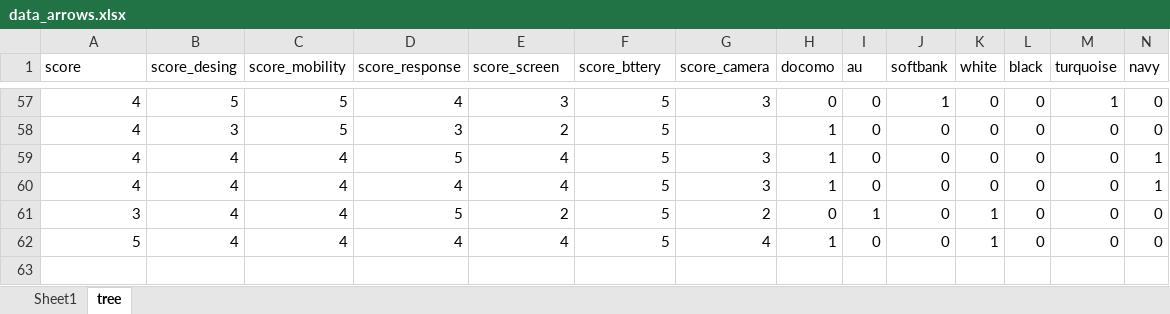
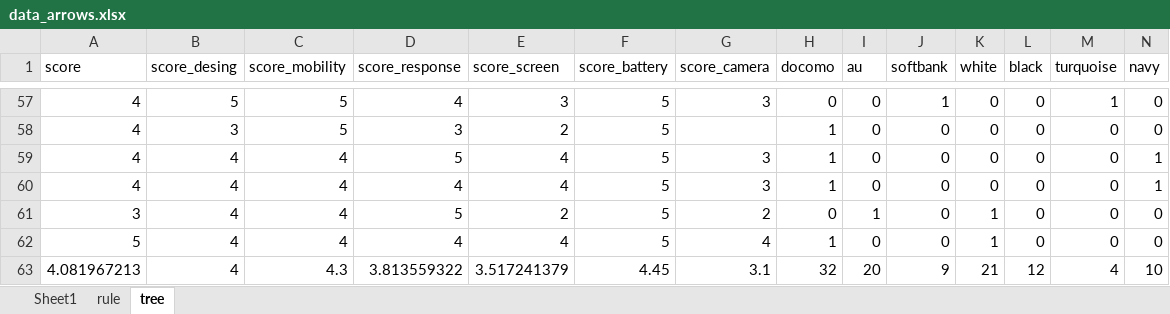
Before and after one commit to kkyusuke/class-materials, an Excel workbook: data_arrows.xlsx, sheet tree, drawn as a sheet; only a part is shown, gaps mark what is left out; values as stored, in another font and other column widths than the file's, no borders; rows hold the shown columns only; the diff names each change by its address in the sheet, - before the commit and + after, or states it on an @@ line.

```diff
--- a/data_arrows.xlsx (sheet tree)
+++ b/data_arrows.xlsx (sheet tree)
+sheet tab: rule
-F1: score_bttery
+F1: score_battery
+row 63: 4.081967213 | 4 | 4.3 | 3.813559322 | 3.517241379 | 4.45 | 3.1 | 32 | 20 | 9 | 21 | 12 | 4 | 10
```
